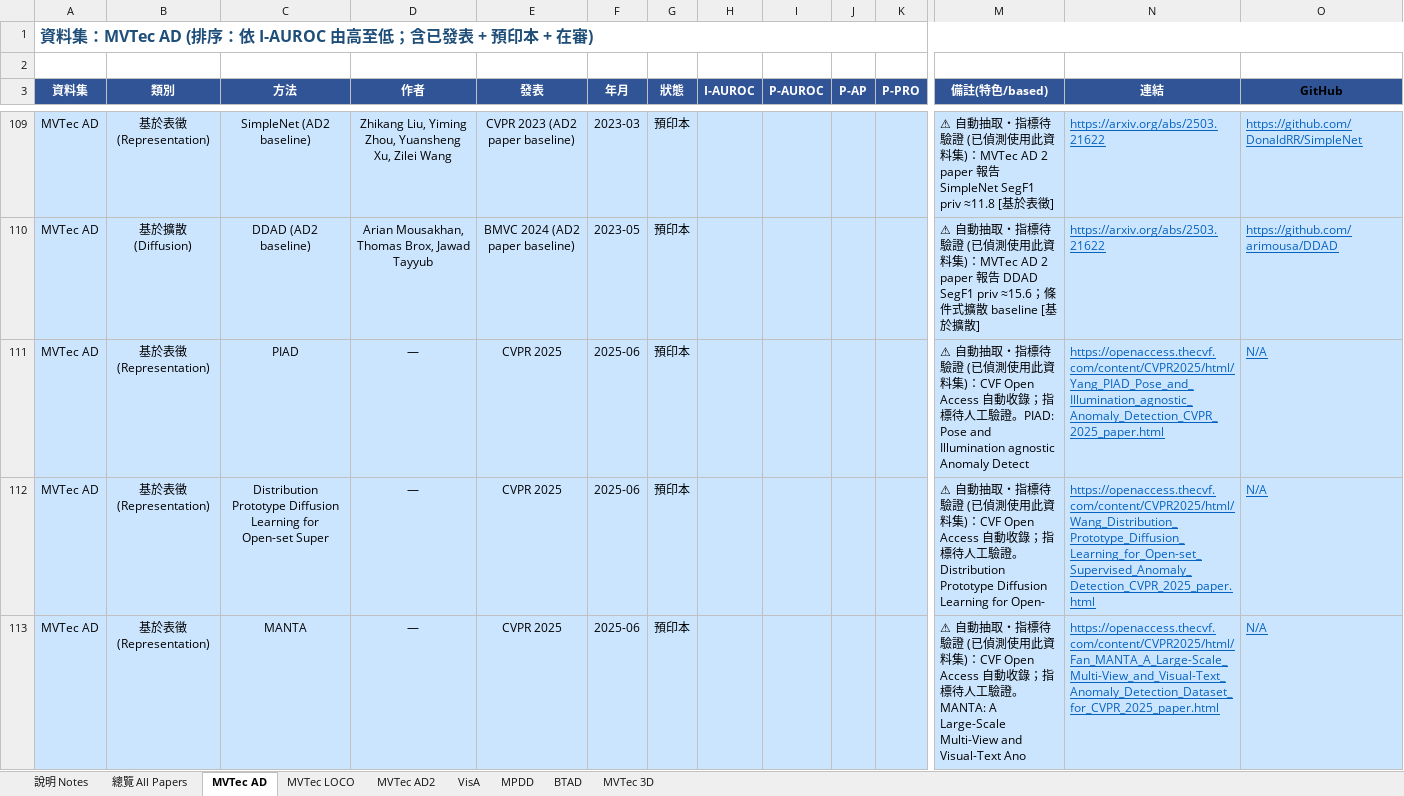
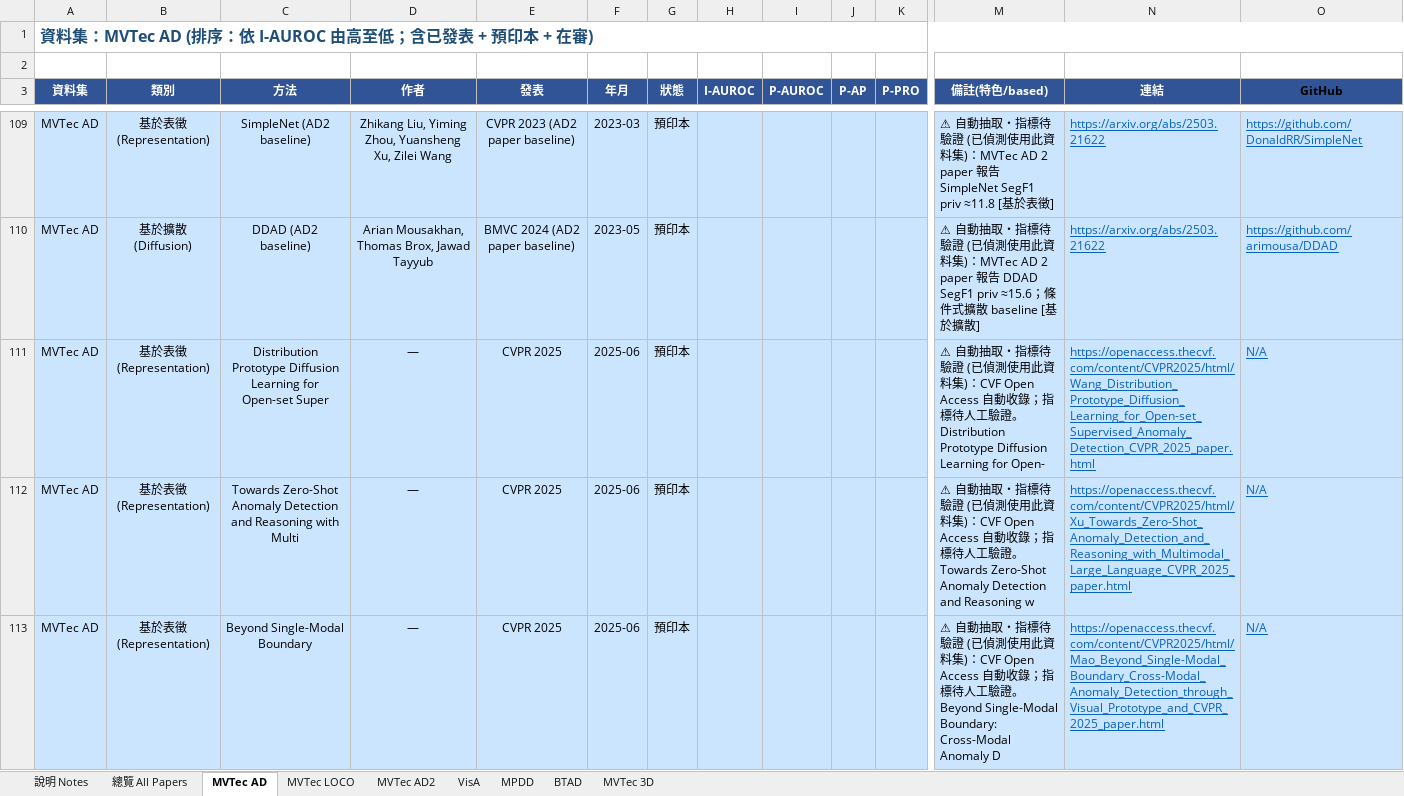
Before and after one commit to 112378074/NTUT-IVI-Lab--SOTA-Literature-Viewer, an Excel workbook: AnomalyDetection_Papers_Summary_v10_20260425.xlsx, sheet MVTec AD, drawn as a sheet; only a part is shown, gaps mark what is left out; the shorter side is filled out with more unchanged rows; values as stored, in another font and other column widths than the file's, no borders; rows hold the shown columns only; the diff covers the shown part only; the diff names each change by its address in the sheet, - before the commit and + after, or states it on an @@ line.

Commit message:
verify batch 5: remove 25 misplaced draft rows — dataset/own-benchmark papers (MANTA, Real-IAD D3, MulSen-AD, Odd-One-Out, PIAD, Heterogeneous Datasets) only cite MVTec/VisA, do not rank on them

```diff
--- a/AnomalyDetection_Papers_Summary_v10_20260425.xlsx (sheet MVTec AD)
+++ b/AnomalyDetection_Papers_Summary_v10_20260425.xlsx (sheet MVTec AD)
-row 111: MVTec AD | 基於表徵 (Representation) | PIAD | — | CVPR 2025 | 2025-06 | 預印本 |  |  |  |  | ⚠ 自動抽取・指標待驗證 (已偵測使用此資料集)：CVF Open Access 自動收錄；指標待人工驗證。PIAD: Pose and Illumination agnostic Anomaly Detect | https://openaccess.thecvf.com/content/CVPR2025/html/Yang_PIAD_Pose_and_Illumination_agnostic_Anomaly_Detection_CVPR_2025_paper.html | N/A
-row 113: MVTec AD | 基於表徵 (Representation) | MANTA | — | CVPR 2025 | 2025-06 | 預印本 |  |  |  |  | ⚠ 自動抽取・指標待驗證 (已偵測使用此資料集)：CVF Open Access 自動收錄；指標待人工驗證。MANTA: A Large-Scale Multi-View and Visual-Text Ano | https://openaccess.thecvf.com/content/CVPR2025/html/Fan_MANTA_A_Large-Scale_Multi-View_and_Visual-Text_Anomaly_Detection_Dataset_for_CVPR_2025_paper.html | N/A
```
Also changed, not shown: 4 removed rows elsewhere in this sheet, sheet VisA, sheet MVTec LOCO, sheet MVTec 3D, sheet BTAD, sheet MPDD, 2 other files.
